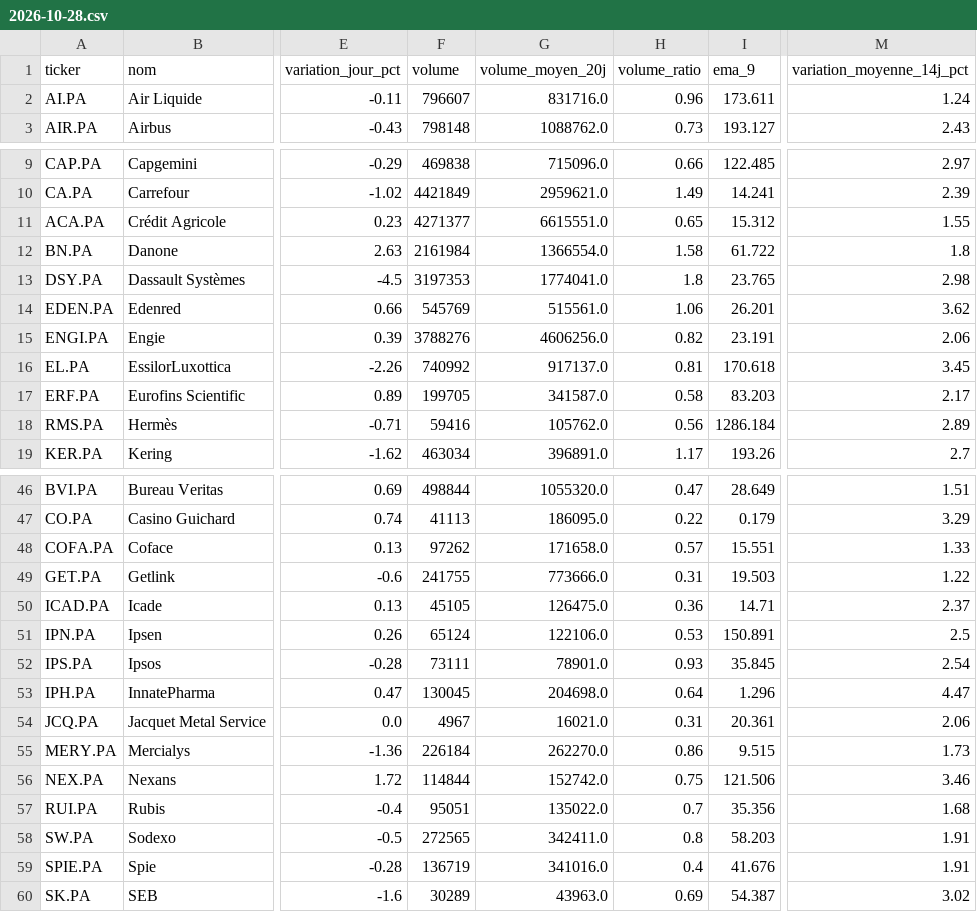
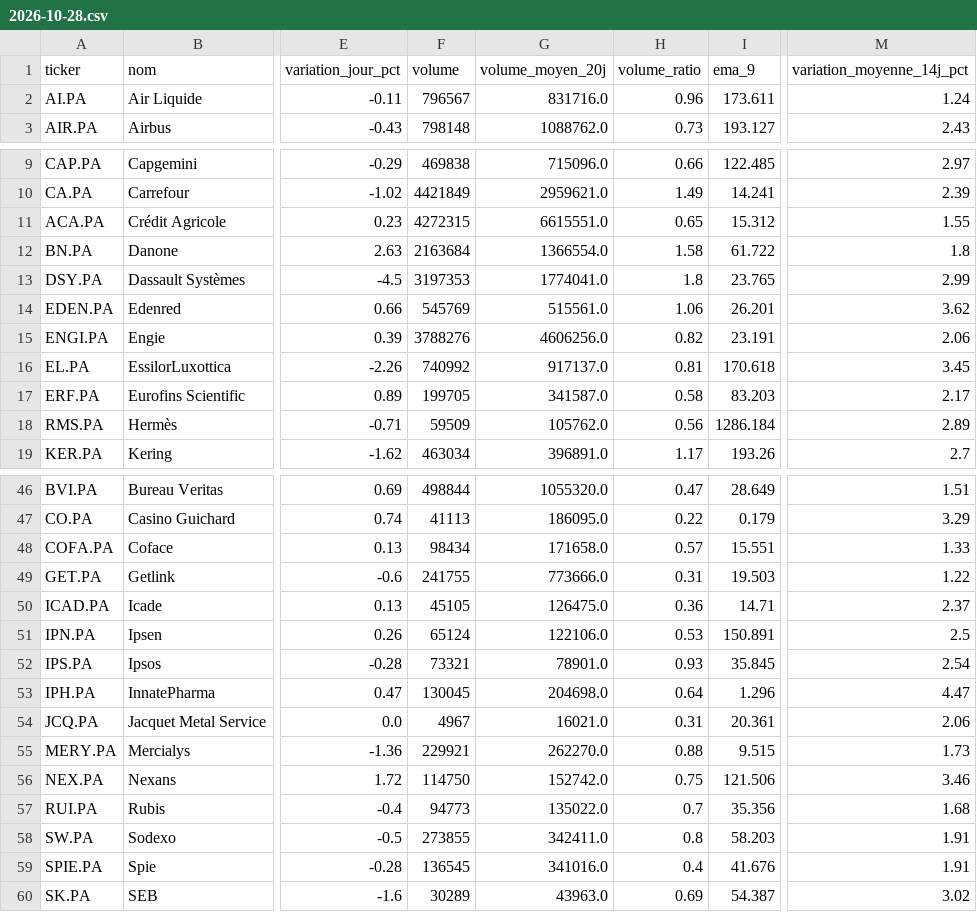
Before and after one commit to Mattaranka/pea-scannerV2.03, a CSV file: data/history/2026-10-28.csv, drawn as a sheet; only a part is shown, gaps mark what is left out; the diff covers the shown part only; the diff names each change by its address in the sheet, - before the commit and + after, or states it on an @@ line.

```diff
--- a/data/history/2026-10-28.csv
+++ b/data/history/2026-10-28.csv
-F2 (volume): 796607
+F2 (volume): 796567
-F11 (volume): 4271377
+F11 (volume): 4272315
-F12 (volume): 2161984
+F12 (volume): 2163684
-M13 (variation_moyenne_14j_pct): 2.98
+M13 (variation_moyenne_14j_pct): 2.99
-F18 (volume): 59416
+F18 (volume): 59509
-F48 (volume): 97262
+F48 (volume): 98434
-F52 (volume): 73111
+F52 (volume): 73321
-F55 (volume): 226184
+F55 (volume): 229921
-H55 (volume_ratio): 0.86
+H55 (volume_ratio): 0.88
-F56 (volume): 114844
+F56 (volume): 114750
-F57 (volume): 95051
+F57 (volume): 94773
-F58 (volume): 272565
+F58 (volume): 273855
-F59 (volume): 136719
+F59 (volume): 136545
```
Also changed, not shown: 4 edited cells elsewhere in this file, data/scan_results.csv, 1 other file.
